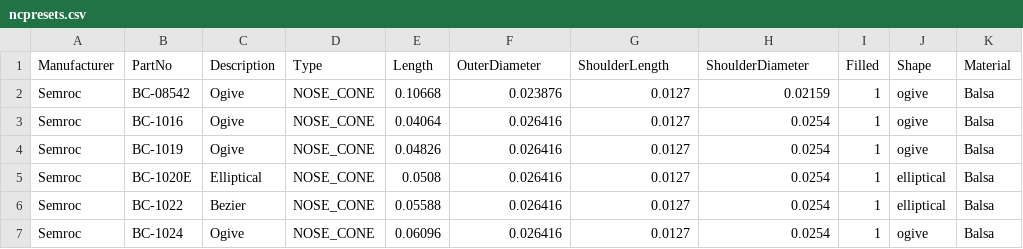
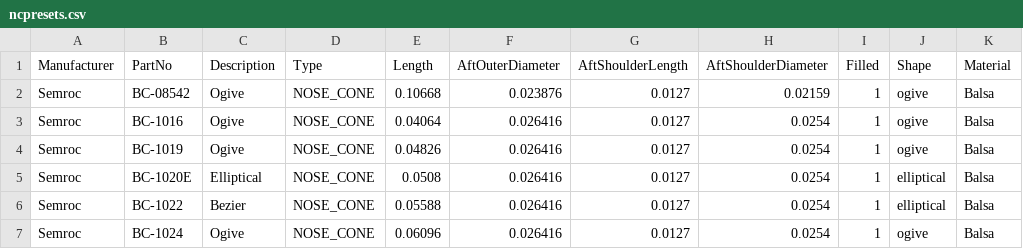
Before and after one commit to openrocket/openrocket, a CSV file: core/resources/datafiles/presets/semroc/ncpresets.csv, drawn as a sheet; only a part is shown; the diff names each change by its address in the sheet, - before the commit and + after, or states it on an @@ line.

```diff
--- a/core/resources/datafiles/presets/semroc/ncpresets.csv
+++ b/core/resources/datafiles/presets/semroc/ncpresets.csv
-F1: OuterDiameter
+F1: AftOuterDiameter
-G1: ShoulderLength
+G1: AftShoulderLength
-H1: ShoulderDiameter
+H1: AftShoulderDiameter
```
Also changed, not shown: core/resources/datafiles/presets/semroc/transitionpresets.csv, 23 other files.
